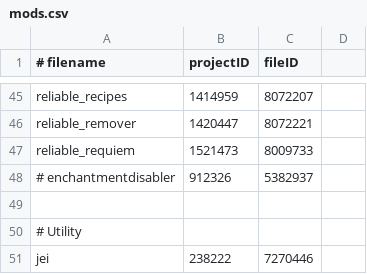
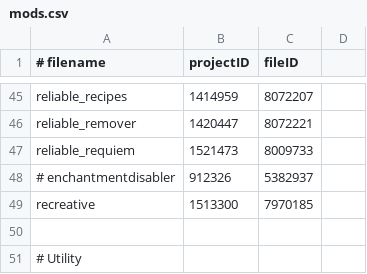
Before and after one commit to abyssal-descent/abyssal-descent, a CSV file: mods.csv, drawn as a sheet; only a part is shown, gaps mark what is left out; the shorter side is filled out with more unchanged rows; the diff names each change by its address in the sheet, - before the commit and + after, or states it on an @@ line.

Commit message:
init: added recreative organized item order

```diff
--- a/mods.csv
+++ b/mods.csv
+row 49: recreative | 1513300 | 7970185
```
Also changed, not shown: 5 other files.
